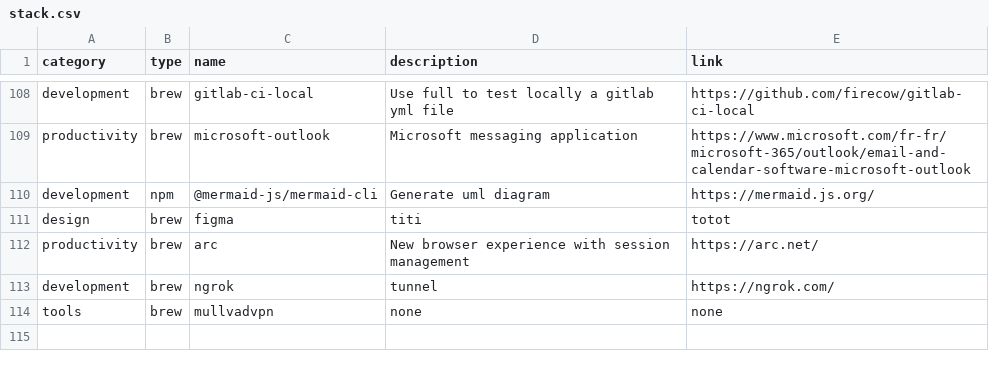
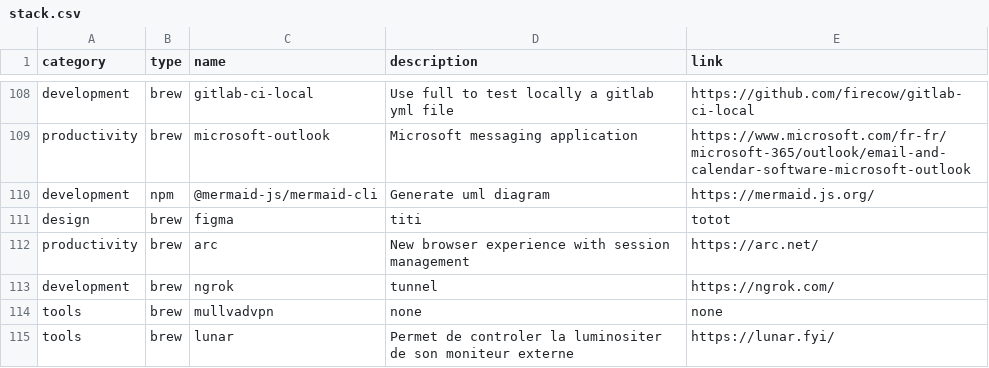
Before and after one commit to ghostwan/workspace-setup, a CSV file: stack.csv, drawn as a sheet; only a part is shown, gaps mark what is left out; the diff names each change by its address in the sheet, - before the commit and + after, or states it on an @@ line.

Commit message:
Add lunar: Permet de controler la luminositer de son moniteur externe

```diff
--- a/stack.csv
+++ b/stack.csv
+row 115: tools | brew | lunar | Permet de controler la luminositer de son moniteur externe | https://lunar.fyi/
```
